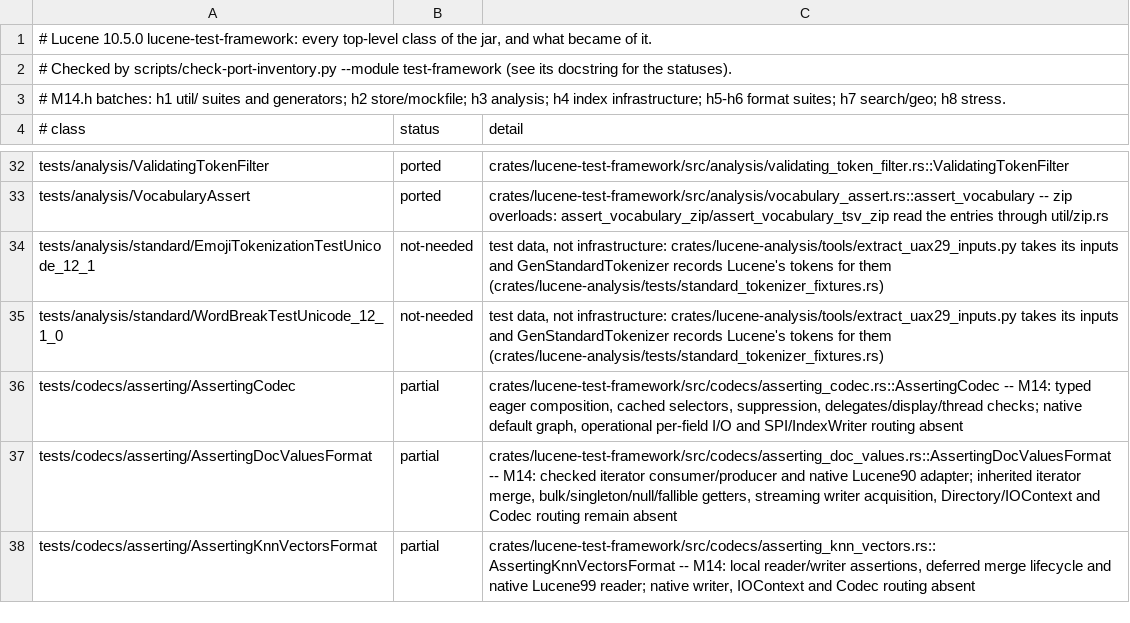
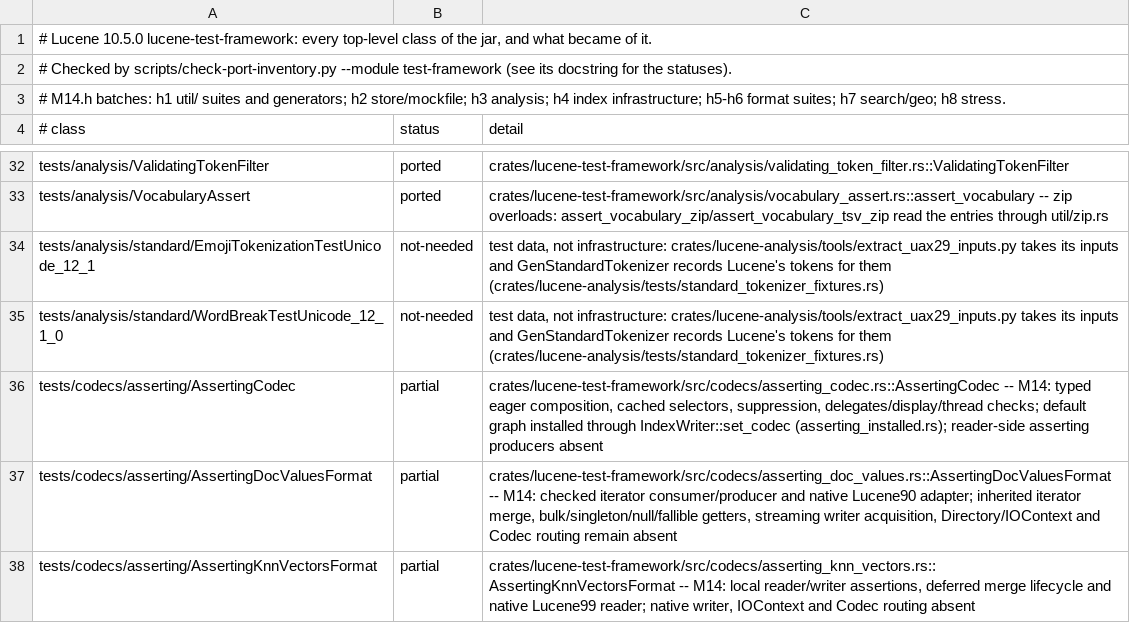
Before and after one commit to huyz0/lucene-rust, a TSV file: docs/inventory/lucene-test-framework.tsv, drawn as a sheet; only a part is shown, gaps mark what is left out.

```diff
--- a/docs/inventory/lucene-test-framework.tsv
+++ b/docs/inventory/lucene-test-framework.tsv
@@ -35,3 +35,3 @@ tests/analysis/standard/EmojiTokenizationTestUnicode_12_1	not-needed	test data,
 tests/analysis/standard/WordBreakTestUnicode_12_1_0	not-needed	test data, not infrastructure: crates/lucene-analysis/tools/extract_uax29_inputs.py takes its inputs and GenStandardTokenizer records Lucene's tokens for them (crates/lucene-analysis/tests/standard_tokenizer_fixtures.rs)
-tests/codecs/asserting/AssertingCodec	partial	crates/lucene-test-framework/src/codecs/asserting_codec.rs::AssertingCodec -- M14: typed eager composition, cached selectors, suppression, delegates/display/thread checks; native default graph, operational per-field I/O and SPI/IndexWriter routing absent
+tests/codecs/asserting/AssertingCodec	partial	crates/lucene-test-framework/src/codecs/asserting_codec.rs::AssertingCodec -- M14: typed eager composition, cached selectors, suppression, delegates/display/thread checks; default graph installed through IndexWriter::set_codec (asserting_installed.rs); reader-side asserting producers absent
 tests/codecs/asserting/AssertingDocValuesFormat	partial	crates/lucene-test-framework/src/codecs/asserting_doc_values.rs::AssertingDocValuesFormat -- M14: checked iterator consumer/producer and native Lucene90 adapter; inherited iterator merge, bulk/singleton/null/fallible getters, streaming writer acquisition, Directory/IOContext and Codec routing remain absent
```
Also changed, not shown: 13 other files.
